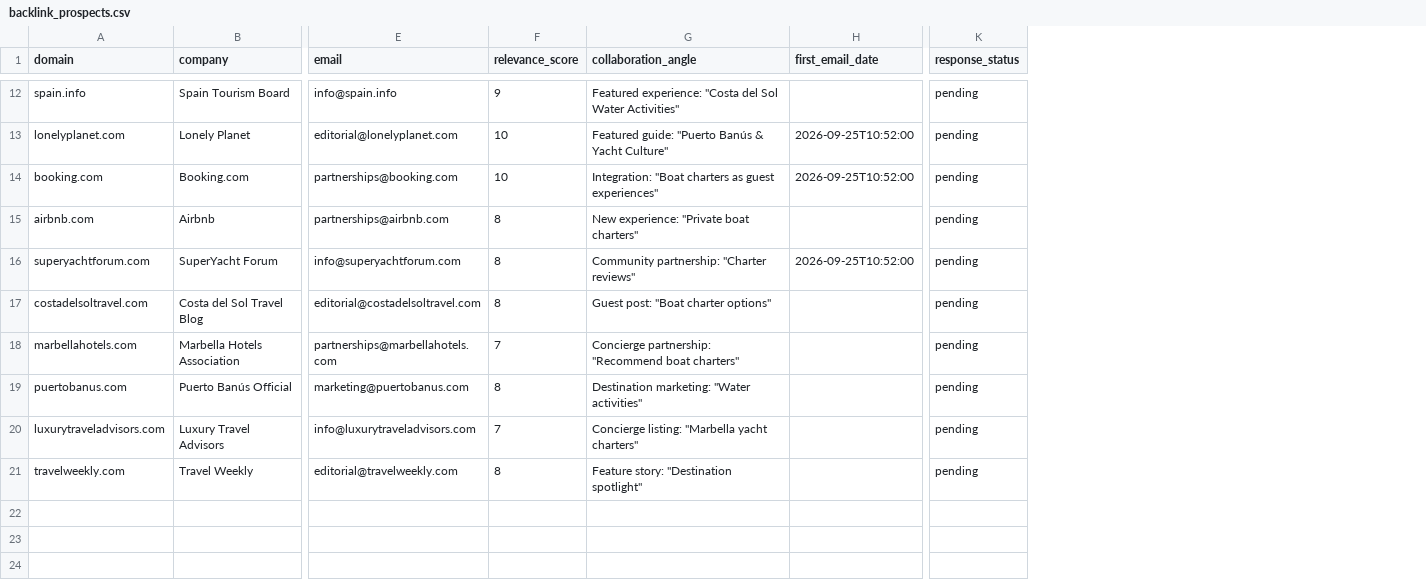
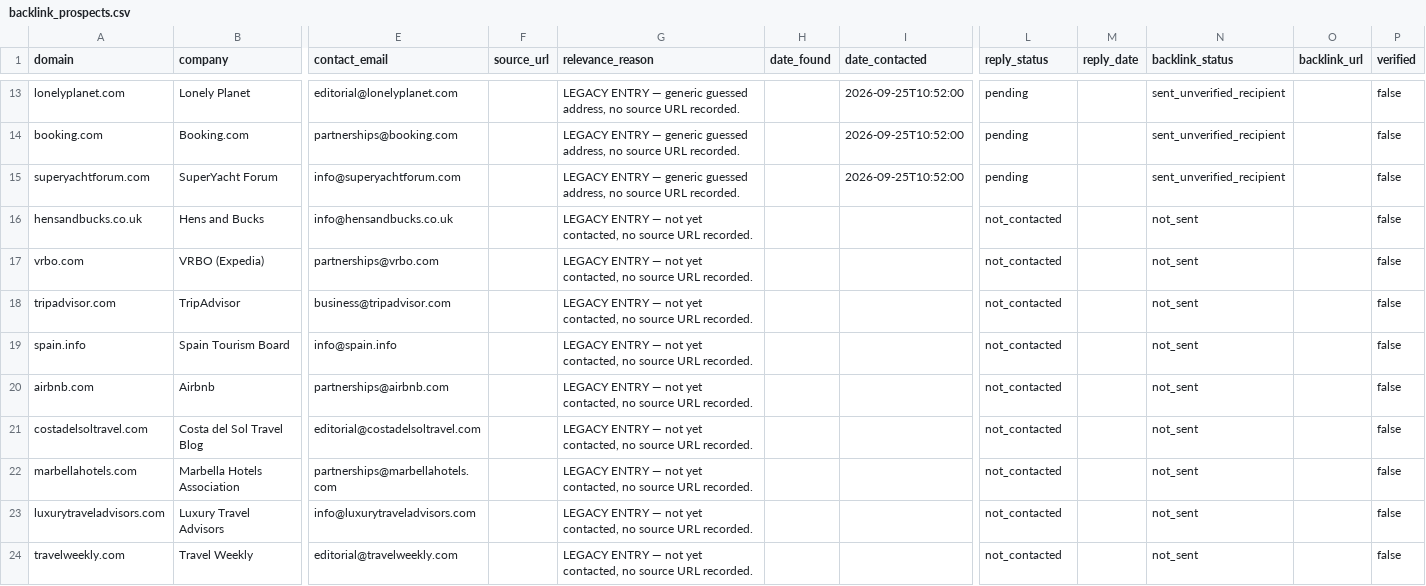
Before and after one commit to MAsterxxzzz/boat-rental-marbella, a CSV file: data/backlink_prospects.csv, drawn as a sheet; only a part is shown, gaps mark what is left out; removed rows and columns are numbered as before the commit, all else as after; rows hold the shown columns only; the diff covers the shown part only; the diff names each change by its address in the sheet, - before the commit and + after, or states it on an @@ line.

```diff
--- a/data/backlink_prospects.csv
+++ b/data/backlink_prospects.csv
-column F (relevance_score), rows 13-14: 10 | 10; rows 16-18: 8 | 8 | 7; rows 20-21: 7 | 8
-column G (collaboration_angle), rows 13-14: Featured guide: "Puerto Banús & Yacht Culture" | Integration: "Boat charters as guest experiences"; rows 16-18: Community partnership: "Charter reviews" | Guest post: "Boat charter options" | Concierge partnership: "Recommend boat charters"; rows 20-21: Concierge listing: "Marbella yacht charters" | Feature story: "Destination spotlight"
+column F (source_url), empty
+column G (relevance_reason), rows 13-15: all LEGACY ENTRY — generic guessed address, no source URL recorded.; rows 21-24: all LEGACY ENTRY — not yet contacted, no source URL recorded.
+column H (date_found), empty
+column M (reply_date), empty
+column N (backlink_status), rows 13-15: all sent_unverified_recipient; rows 21-24: all not_sent
+column O (backlink_url), empty
+column P (verified), rows 13-15: all false; rows 21-24: all false
-E1: email
+E1: contact_email
-I1: first_email_date
+I1: date_contacted
-L1: response_status
+L1: reply_status
-row 12: spain.info | Spain Tourism Board | info@spain.info | 9 | Featured experience: "Costa del Sol Water Activities" |  | pending
-row 15: airbnb.com | Airbnb | partnerships@airbnb.com | 8 | New experience: "Private boat charters" |  | pending
+row 16: hensandbucks.co.uk | Hens and Bucks | info@hensandbucks.co.uk |  | LEGACY ENTRY — not yet contacted, no source URL recorded. |  |  | not_contacted |  | not_sent |  | false
+row 17: vrbo.com | VRBO (Expedia) | partnerships@vrbo.com |  | LEGACY ENTRY — not yet contacted, no source URL recorded. |  |  | not_contacted |  | not_sent |  | false
+row 18: tripadvisor.com | TripAdvisor | business@tripadvisor.com |  | LEGACY ENTRY — not yet contacted, no source URL recorded. |  |  | not_contacted |  | not_sent |  | false
+row 19: spain.info | Spain Tourism Board | info@spain.info |  | LEGACY ENTRY — not yet contacted, no source URL recorded. |  |  | not_contacted |  | not_sent |  | false
+row 20: airbnb.com | Airbnb | partnerships@airbnb.com |  | LEGACY ENTRY — not yet contacted, no source URL recorded. |  |  | not_contacted |  | not_sent |  | false
-L21:L22 (reply_status): pending
+L21:L22 (reply_status): not_contacted
-row 19: puertobanus.com | Puerto Banús Official | marketing@puertobanus.com | 8 | Destination marketing: "Water activities" |  | pending
-L23:L24 (reply_status): pending
+L23:L24 (reply_status): not_contacted
```
Also changed, not shown: 4 added rows and 3 removed rows elsewhere in this file, 1 other file.
